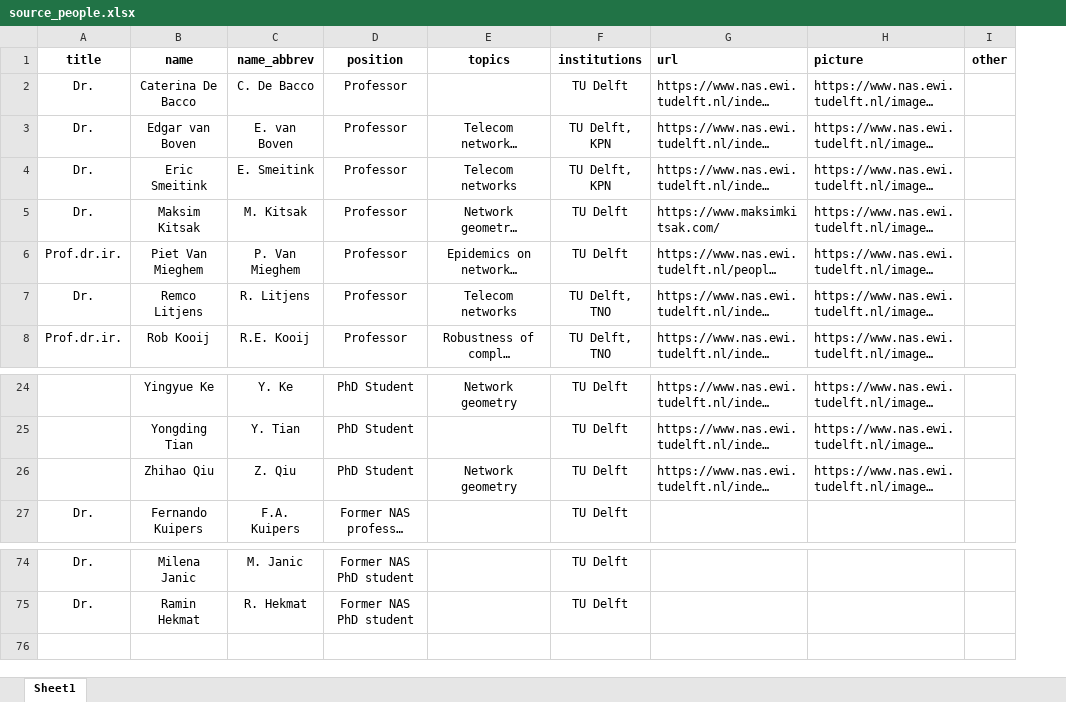
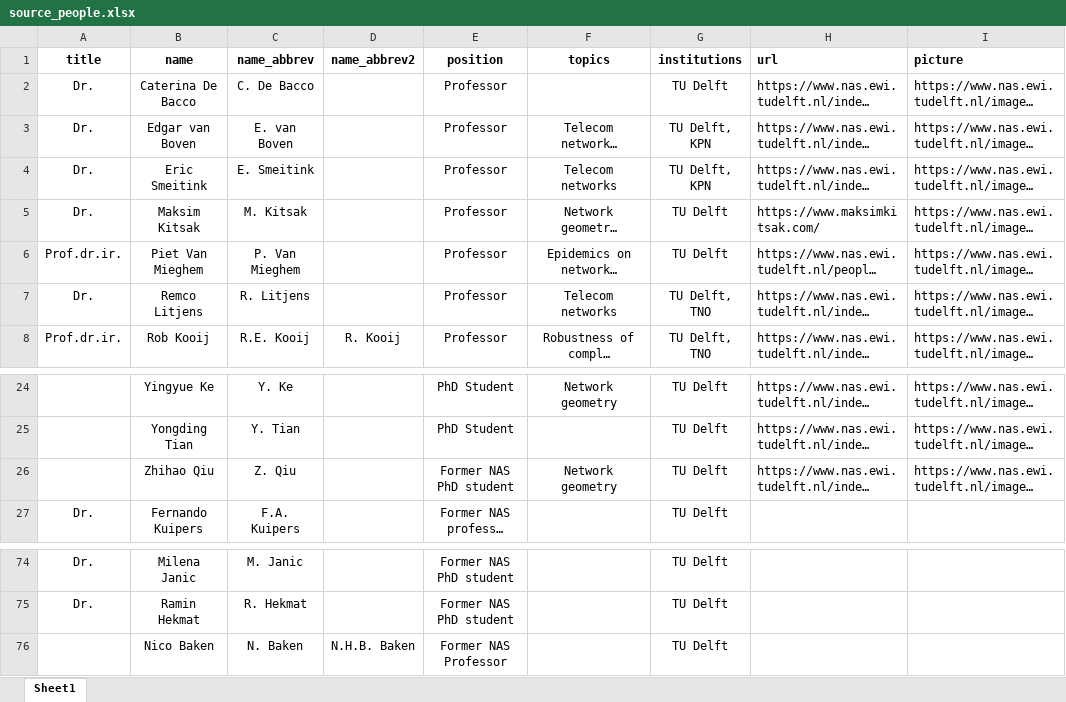
Before and after one commit to Appsurdgames/NAS_publication_network, an Excel workbook: data/source_people.xlsx, sheet Sheet1, drawn as a sheet; only a part is shown, gaps mark what is left out; long unchanged cells end in …; values as stored, in another font and other column widths than the file's, no borders; removed rows and columns are numbered as before the commit, all else as after; the diff names each change by its address in the sheet, - before the commit and + after, or states it on an @@ line.

Commit message:
zhihao is now former

```diff
--- a/data/source_people.xlsx (sheet Sheet1)
+++ b/data/source_people.xlsx (sheet Sheet1)
+column D (name_abbrev2), row 8: R. Kooij
-column I (other), empty
-E26 (position): PhD Student
+E26 (position): Former NAS PhD student
+row 76:  | Nico Baken | N. Baken | N.H.B. Baken | Former NAS Professor |  | TU Delft
```
